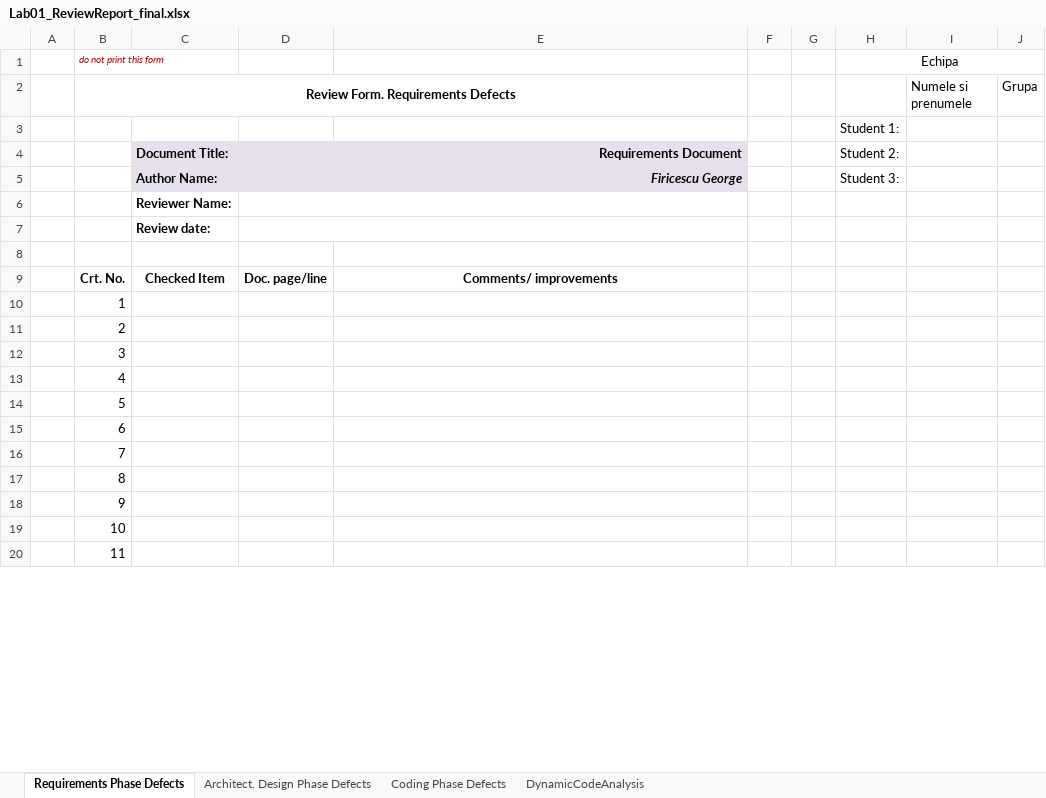
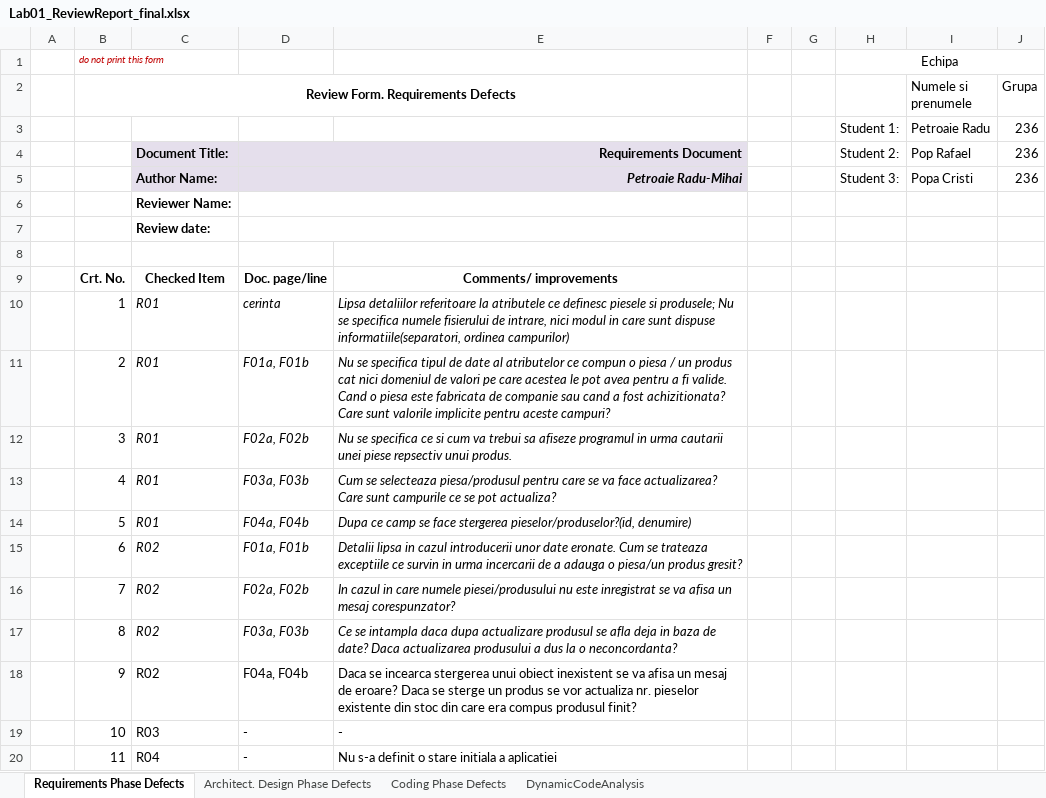
Before and after one commit to Cristi0/Verificare_si_validare_sisteme_soft, an Excel workbook: Docs/Lab01/Lab01_ReviewReport_final.xlsx, sheet Requirements Phase Defects, drawn as a sheet; only a part is shown; values as stored, in another font and other column widths than the file's, no borders; removed rows and columns are numbered as before the commit, all else as after; the diff covers the shown part only; the diff names each change by its address in the sheet, - before the commit and + after, or states it on an @@ line.

```diff
--- a/Docs/Lab01/Lab01_ReviewReport_final.xlsx (sheet Requirements Phase Defects)
+++ b/Docs/Lab01/Lab01_ReviewReport_final.xlsx (sheet Requirements Phase Defects)
-row 3:  |  |  |  |  |  |  | Student 1:
+row 3:  |  |  |  |  |  |  | Student 1: | Petroaie Radu | 236
-E4 fill: #E6E0EC
+E4 fill: none
-I4 (Numele si prenumele): (empty)
+I4 (Numele si prenumele): Pop Rafael
-J4 (Grupa): (empty)
+J4 (Grupa): 236
-row 5:  |  | Author Name: | Firicescu George |  |  |  | Student 3:
+row 5:  |  | Author Name: | Petroaie Radu-Mihai |  |  |  | Student 3: | Popa Cristi | 236
-C10:C14: (empty)
+C10:C14: R01
-D10: (empty)
+D10: cerinta
-E10: (empty)
+E10: Lipsa detaliilor referitoare la atributele ce definesc piesele si produsele; Nu se specifica numele fisierului de intrare, nici modul in care sunt dispuse informatiile(separatori, ordinea campurilor)
-D11: (empty)
+D11: F01a, F01b
-E11: (empty)
+E11: Nu se specifica tipul de date al atributelor ce compun o piesa / un produs cat nici domeniul de valori pe care acestea le pot avea pentru a fi valide. Cand o piesa este fabricata de companie sau cand a fost achizitionata? Care sunt valorile implicite pentru aceste campuri?
-D12: (empty)
+D12: F02a, F02b
-E12: (empty)
+E12: Nu se specifica ce si cum va trebui sa afiseze programul in urma cautarii unei piese repsectiv unui produs.
-D13: (empty)
+D13: F03a, F03b
-E13: (empty)
+E13: Cum se selecteaza piesa/produsul pentru care se va face actualizarea? Care sunt campurile ce se pot actualiza?
-D14: (empty)
+D14: F04a, F04b
-E14: (empty)
+E14: Dupa ce camp se face stergerea pieselor/produselor?(id, denumire)
-C15:C18: (empty)
+C15:C18: R02
-D15: (empty)
+D15: F01a, F01b
-E15: (empty)
+E15: Detalii lipsa in cazul introducerii unor date eronate. Cum se trateaza exceptiile ce survin in urma incercarii de a adauga o piesa/un produs gresit?
-D16: (empty)
+D16: F02a, F02b
-E16: (empty)
+E16: In cazul in care numele piesei/produsului nu este inregistrat se va afisa un mesaj corespunzator?
-D17: (empty)
+D17: F03a, F03b
-E17: (empty)
+E17: Ce se intampla daca dupa actualizare produsul se afla deja in baza de date? Daca actualizarea produsului a dus la o neconcordanta?
-D18: (empty)
+D18: F04a, F04b
-E18: (empty)
+E18: Daca se incearca stergerea unui obiect inexistent se va afisa un mesaj de eroare? Daca se sterge un produs se vor actualiza nr. pieselor existente din stoc din care era compus produsul finit?
-C19: (empty)
+C19: R03
-D19:D20: (empty)
+D19:D20: -
-E19: (empty)
+E19: -
-C20: (empty)
+C20: R04
-E20: (empty)
+E20: Nu s-a definit o stare initiala a aplicatiei
```
Also changed, not shown: 10 edited cells elsewhere in this sheet, sheet DynamicCodeAnalysis, sheet Architect. Design Phase Defects, sheet Coding Phase Defects, 2 other files.
